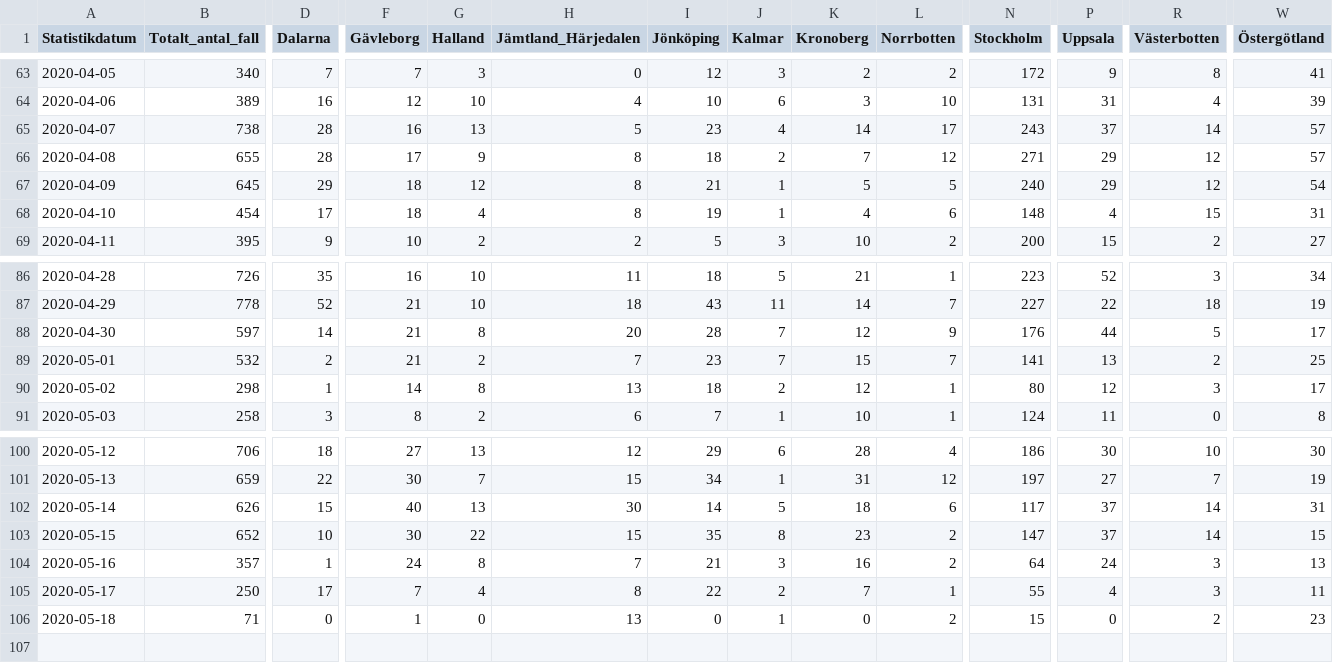
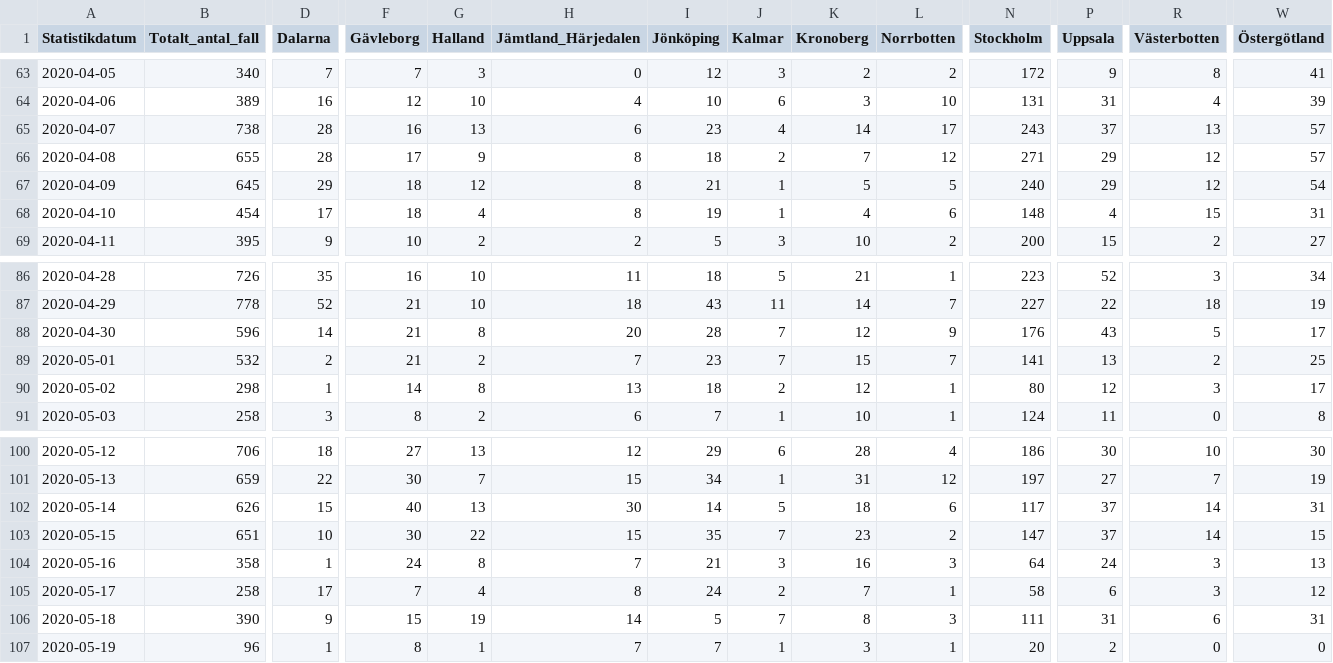
Before and after one commit to shortlisted/covid-19-sweden, a CSV file: cases_by_date_and_region.csv, drawn as a sheet; only a part is shown, gaps mark what is left out; rows hold the shown columns only; the diff covers the shown part only; the diff names each change by its address in the sheet, - before the commit and + after, or states it on an @@ line.

Commit message:
May 19, Swedish covid-19 data

```diff
--- a/cases_by_date_and_region.csv
+++ b/cases_by_date_and_region.csv
-H65 (Jämtland_Härjedalen): 5
+H65 (Jämtland_Härjedalen): 6
-R65 (Västerbotten): 14
+R65 (Västerbotten): 13
-B88 (Totalt_antal_fall): 597
+B88 (Totalt_antal_fall): 596
-P88 (Uppsala): 44
+P88 (Uppsala): 43
-B103 (Totalt_antal_fall): 652
+B103 (Totalt_antal_fall): 651
-J103 (Kalmar): 8
+J103 (Kalmar): 7
-B104 (Totalt_antal_fall): 357
+B104 (Totalt_antal_fall): 358
-L104 (Norrbotten): 2
+L104 (Norrbotten): 3
-B105 (Totalt_antal_fall): 250
+B105 (Totalt_antal_fall): 258
-I105 (Jönköping): 22
+I105 (Jönköping): 24
-N105 (Stockholm): 55
+N105 (Stockholm): 58
-P105 (Uppsala): 4
+P105 (Uppsala): 6
-W105 (Östergötland): 11
+W105 (Östergötland): 12
-B106 (Totalt_antal_fall): 71
+B106 (Totalt_antal_fall): 390
-D106 (Dalarna): 0
+D106 (Dalarna): 9
-F106 (Gävleborg): 1
+F106 (Gävleborg): 15
-G106 (Halland): 0
+G106 (Halland): 19
-H106 (Jämtland_Härjedalen): 13
+H106 (Jämtland_Härjedalen): 14
-I106 (Jönköping): 0
+I106 (Jönköping): 5
-J106 (Kalmar): 1
+J106 (Kalmar): 7
-K106 (Kronoberg): 0
+K106 (Kronoberg): 8
-L106 (Norrbotten): 2
+L106 (Norrbotten): 3
-N106 (Stockholm): 15
+N106 (Stockholm): 111
-P106 (Uppsala): 0
+P106 (Uppsala): 31
-R106 (Västerbotten): 2
+R106 (Västerbotten): 6
-W106 (Östergötland): 23
+W106 (Östergötland): 31
+row 107: 2020-05-19 | 96 | 1 | 8 | 1 | 7 | 7 | 1 | 3 | 1 | 20 | 2 | 0 | 0
```
Also changed, not shown: 7 edited cells elsewhere in this file, ICU_by_date.csv, deaths_by_date.csv, 3 other files.
